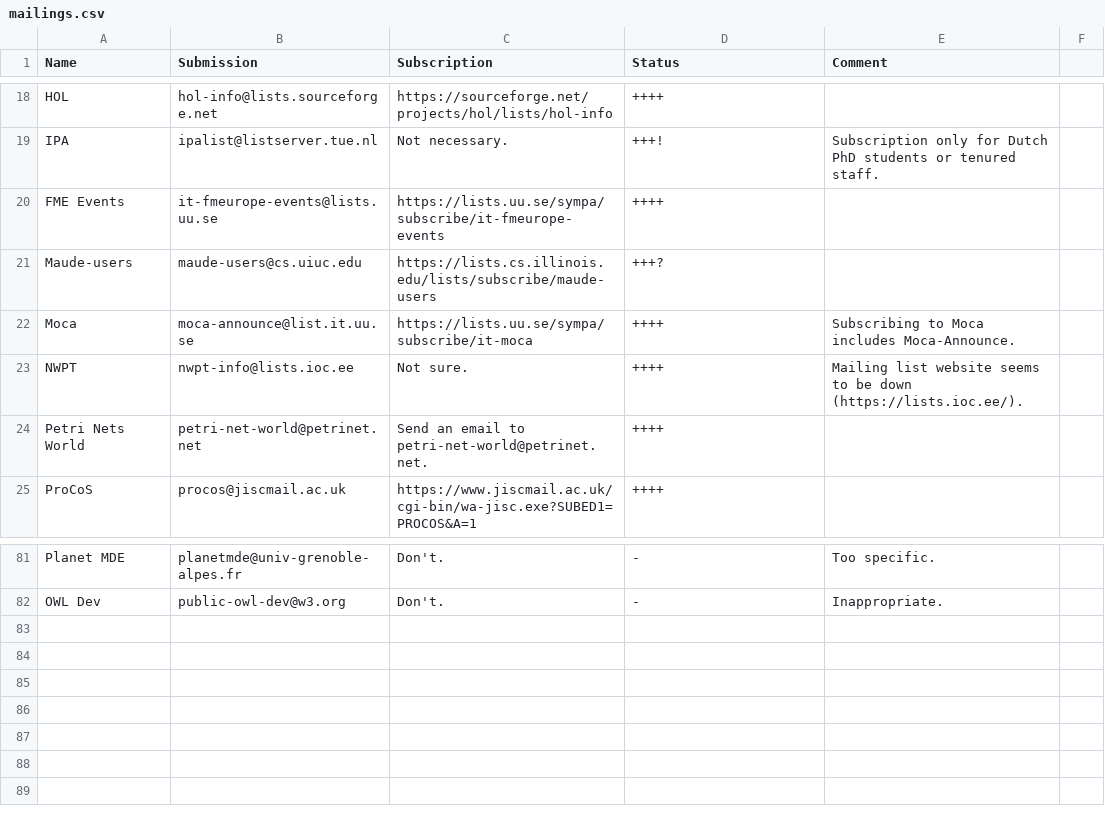
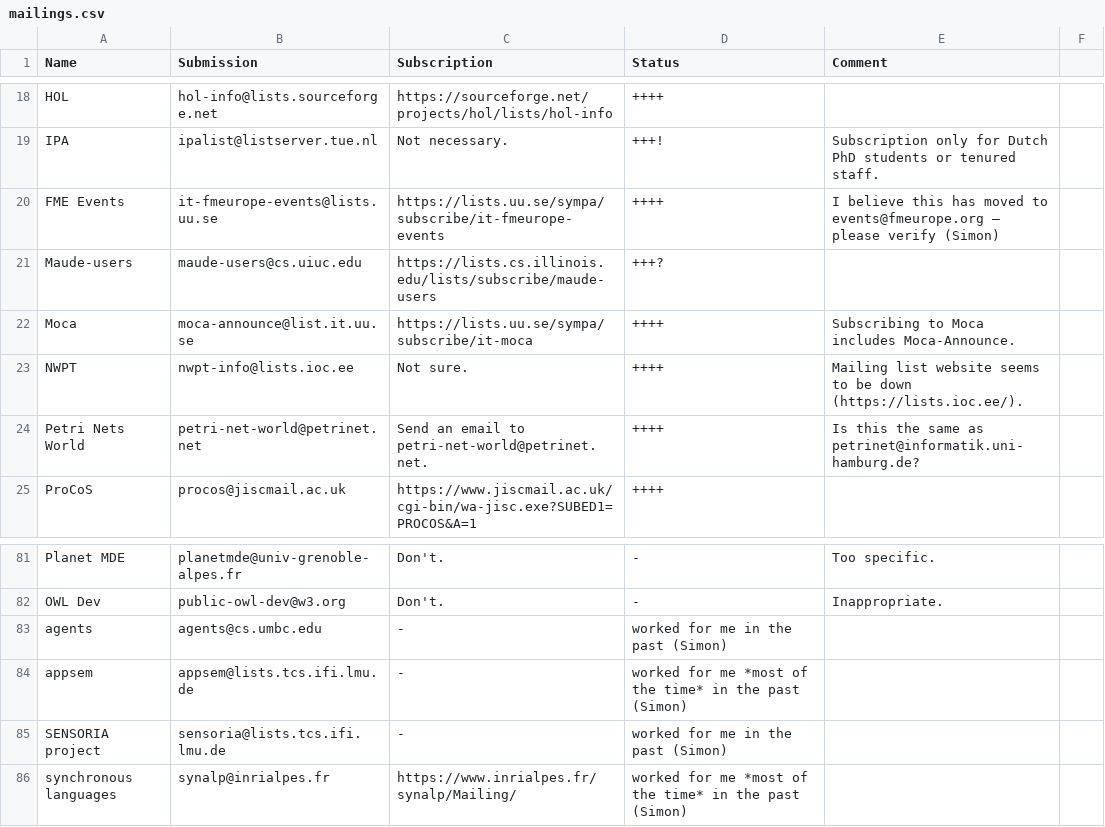
Before and after one commit to DisCoTec/discotec.github.io, a CSV file: mailings.csv, drawn as a sheet; only a part is shown, gaps mark what is left out.

Commit message:
Update mailings.csv
Merged Simon's list into this one

```diff
--- a/mailings.csv
+++ b/mailings.csv
@@ -19,3 +19,3 @@ HOL,hol-info@lists.sourceforge.net,https://sourceforge.net/projects/hol/lists/ho
 IPA,ipalist@listserver.tue.nl,Not necessary.,+++!,Subscription only for Dutch PhD students or tenured staff.,
-FME Events,it-fmeurope-events@lists.uu.se,https://lists.uu.se/sympa/subscribe/it-fmeurope-events,++++,,
+FME Events,it-fmeurope-events@lists.uu.se,https://lists.uu.se/sympa/subscribe/it-fmeurope-events,++++,I believe this has moved to events@fmeurope.org — please verify (Simon),
 Maude-users,maude-users@cs.uiuc.edu,https://lists.cs.illinois.edu/lists/subscribe/maude-users,+++?,,
@@ -23,3 +23,3 @@ Moca,moca-announce@list.it.uu.se,https://lists.uu.se/sympa/subscribe/it-moca,+++
 NWPT,nwpt-info@lists.ioc.ee,Not sure.,++++,Mailing list website seems to be down (https://lists.ioc.ee/).,
-Petri Nets World,petri-net-world@petrinet.net,Send an email to petri-net-world@petrinet.net.,++++,,
+Petri Nets World,petri-net-world@petrinet.net,Send an email to petri-net-world@petrinet.net.,++++,Is this the same as petrinet@informatik.uni-hamburg.de?,
 ProCoS,procos@jiscmail.ac.uk,https://www.jiscmail.ac.uk/cgi-bin/wa-jisc.exe?SUBED1=PROCOS&A=1,++++,,
@@ -82 +82,5 @@ Planet MDE,planetmde@univ-grenoble-alpes.fr,Don't.,-,Too specific.,
 OWL Dev,public-owl-dev@w3.org,Don't.,-,Inappropriate.,
+agents,agents@cs.umbc.edu,-,worked for me in the past (Simon),
+appsem,appsem@lists.tcs.ifi.lmu.de,-,worked for me *most of the time* in the past (Simon),
+SENSORIA project,sensoria@lists.tcs.ifi.lmu.de,-,worked for me in the past (Simon),
+synchronous languages,synalp@inrialpes.fr,https://www.inrialpes.fr/synalp/Mailing/,worked for me *most of the time* in the past (Simon),
```
